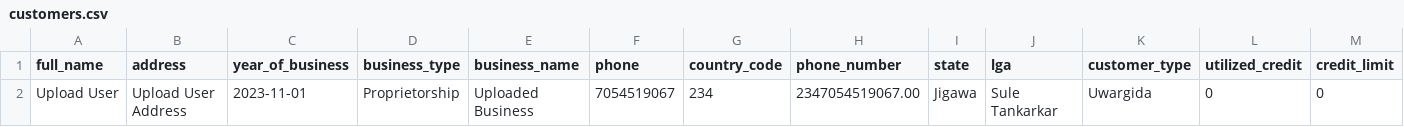
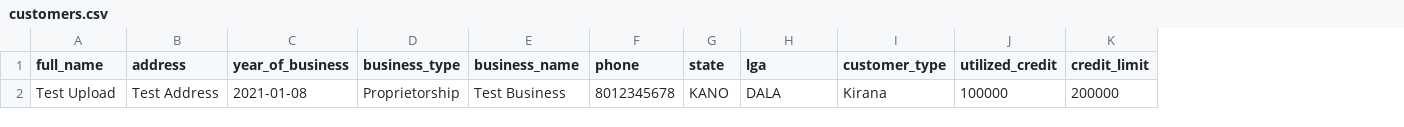
Before and after one commit to TosinPet/Laravel-Api, a CSV file: public/sample/customers/customers.csv, drawn as a sheet; only a part is shown; removed rows and columns are numbered as before the commit, all else as after; rows hold the shown columns only; the diff names each change by its address in the sheet, - before the commit and + after, or states it on an @@ line.

```diff
--- a/public/sample/customers/customers.csv
+++ b/public/sample/customers/customers.csv
-column G (country_code), empty
-column H (phone_number), empty
-row 2: Upload User | Upload User Address | 2023-11-01 | Proprietorship | Uploaded Business | 7054519067 | 234 | 2347054519067.00 | Jigawa | Sule Tankarkar | Uwargida | 0 | 0
+row 2: Test Upload | Test Address | 2021-01-08 | Proprietorship | Test Business | 8012345678 | KANO | DALA | Kirana | 100000 | 200000
```
Also changed, not shown: 27 other files.
